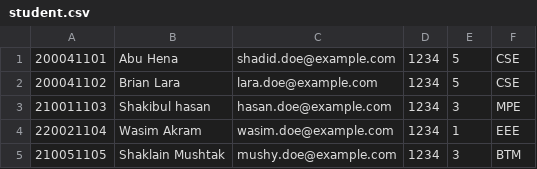
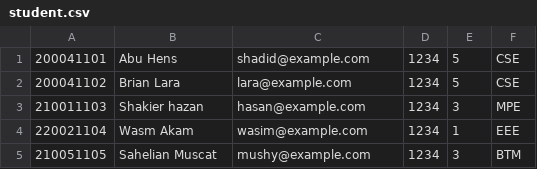
Before and after one commit to azfarus/attendance_system_frontend, a CSV file: necessaryfiles/student.csv, drawn as a sheet.

Commit message:
Update student.csv

```diff
--- a/necessaryfiles/student.csv
+++ b/necessaryfiles/student.csv
@@ -1,5 +1,5 @@
-200041101,Abu Hena,shadid.doe@example.com,1234,5,CSE
-200041102,Brian Lara,lara.doe@example.com,1234,5,CSE
-210011103,Shakibul hasan,hasan.doe@example.com,1234,3,MPE
-220021104,Wasim Akram,wasim.doe@example.com,1234,1,EEE
-210051105,Shaklain Mushtak,mushy.doe@example.com,1234,3,BTM
+200041101,Abu Hens,shadid@example.com,1234,5,CSE
+200041102,Brian Lara,lara@example.com,1234,5,CSE
+210011103,Shakier hazan,hasan@example.com,1234,3,MPE
+220021104,Wasm Akam,wasim@example.com,1234,1,EEE
+210051105,Sahelian Muscat,mushy@example.com,1234,3,BTM
```
